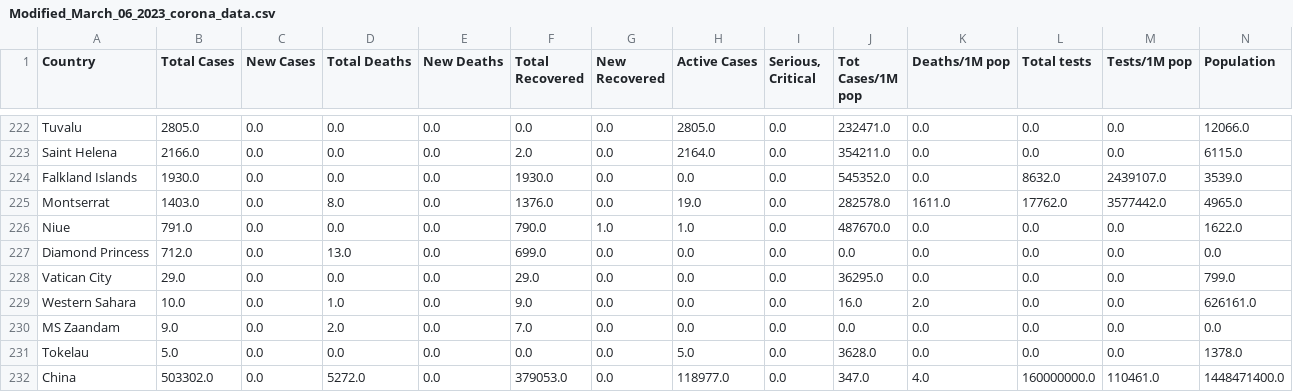
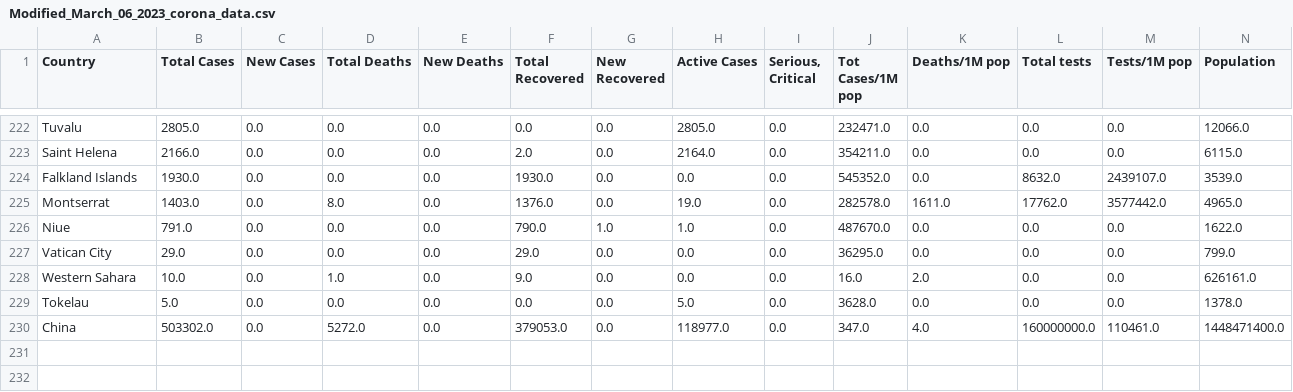
Before and after one commit to quytrungg/Group02_Lab01_CSC10108, a CSV file: data/modified/Modified_March_06_2023_corona_data.csv, drawn as a sheet; only a part is shown, gaps mark what is left out; rows hold the shown columns only; the diff names each change by its address in the sheet, - before the commit and + after, or states it on an @@ line.

```diff
--- a/data/modified/Modified_March_06_2023_corona_data.csv
+++ b/data/modified/Modified_March_06_2023_corona_data.csv
-row 227: Diamond Princess | 712.0 | 0.0 | 13.0 | 0.0 | 699.0 | 0.0 | 0.0 | 0.0 | 0.0 | 0.0 | 0.0 | 0.0 | 0.0
-row 230: MS Zaandam | 9.0 | 0.0 | 2.0 | 0.0 | 7.0 | 0.0 | 0.0 | 0.0 | 0.0 | 0.0 | 0.0 | 0.0 | 0.0
```
Also changed, not shown: data/modified/Modified_March_13_2023_corona_data.csv, 2 other files.
